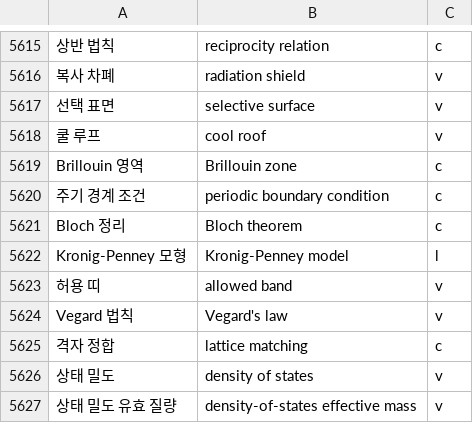
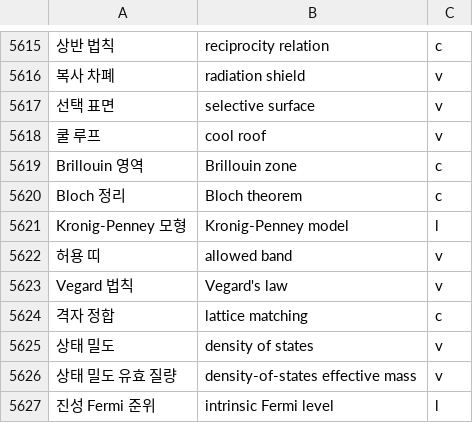
Before and after one commit to radix24/namunnip-textbook-univ, a TSV file: curricula/univ-terms.tsv, drawn as a sheet; only a part is shown, gaps mark what is left out; the shorter side is filled out with more unchanged rows; the diff names each change by its address in the sheet, - before the commit and + after, or states it on an @@ line.

```diff
--- a/curricula/univ-terms.tsv
+++ b/curricula/univ-terms.tsv
-row 5620: 주기 경계 조건 | periodic boundary condition | c
```
